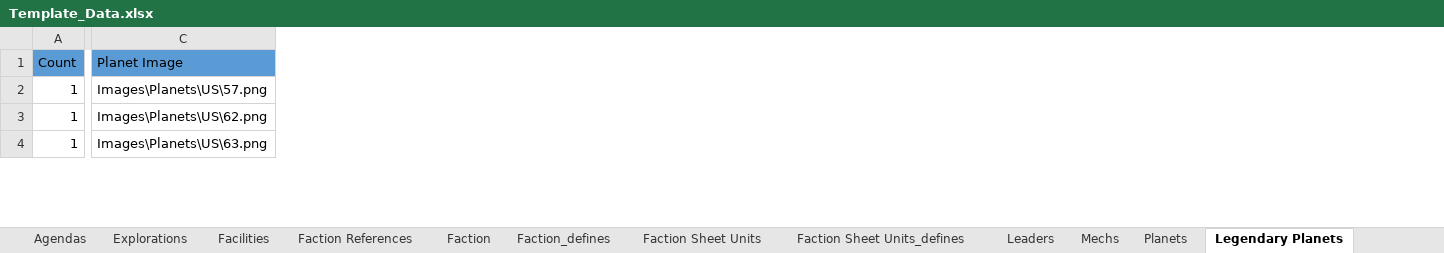
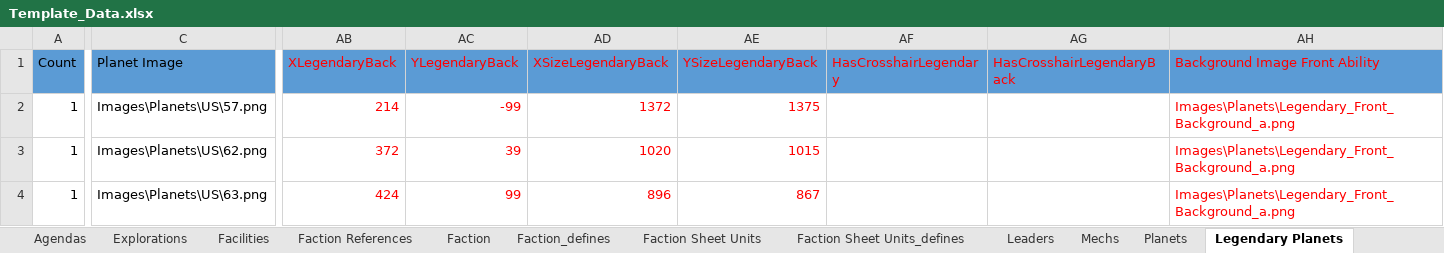
Before and after one commit to ZhenjaMax/TI4Templates, an Excel workbook: Template_Data.xlsx, sheet Legendary Planets, drawn as a sheet; only a part is shown, gaps mark what is left out; values as stored, in another font and other column widths than the file's, no borders; the diff covers the shown part only; the diff names each change by its address in the sheet, - before the commit and + after, or states it on an @@ line.

Commit message:
planets ready

```diff
--- a/Template_Data.xlsx (sheet Legendary Planets)
+++ b/Template_Data.xlsx (sheet Legendary Planets)
+column AB (XLegendaryBack), rows 2-4: 214 | 372 | 424
+column AC (YLegendaryBack), rows 2-4: -99 | 39 | 99
+column AD (XSizeLegendaryBack), rows 2-4: 1372 | 1020 | 896
+column AE (YSizeLegendaryBack), rows 2-4: 1375 | 1015 | 867
+column AF (HasCrosshairLegendary), empty
+column AG (HasCrosshairLegendaryBack), empty
+column AH (Background Image Front Ability), rows 2-4: all Images\Planets\Legendary_Front_Background_a.png
```
Also changed, not shown: 1 added column and 42 edited cells elsewhere in this sheet, 18 other files.
